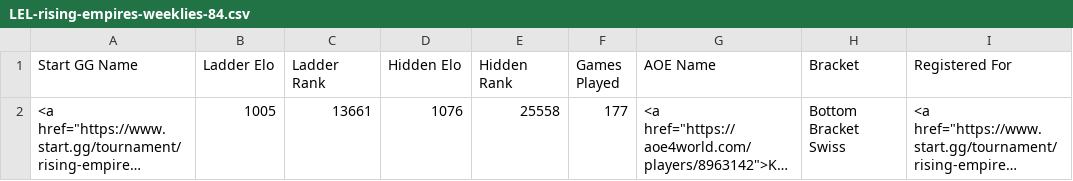
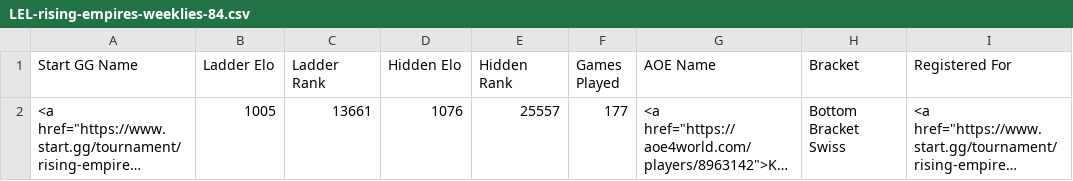
Before and after one commit to cmcaul03/LELRanks, a CSV file: web/LEL-rising-empires-weeklies-84.csv, drawn as a sheet; long unchanged cells end in …; the diff names each change by its address in the sheet, - before the commit and + after, or states it on an @@ line.

```diff
--- a/web/LEL-rising-empires-weeklies-84.csv
+++ b/web/LEL-rising-empires-weeklies-84.csv
-E2 (Hidden Rank): 25558
+E2 (Hidden Rank): 25557
```
Also changed, not shown: web/TWC-rising-empires-weeklies-84.csv, 4 other files.
